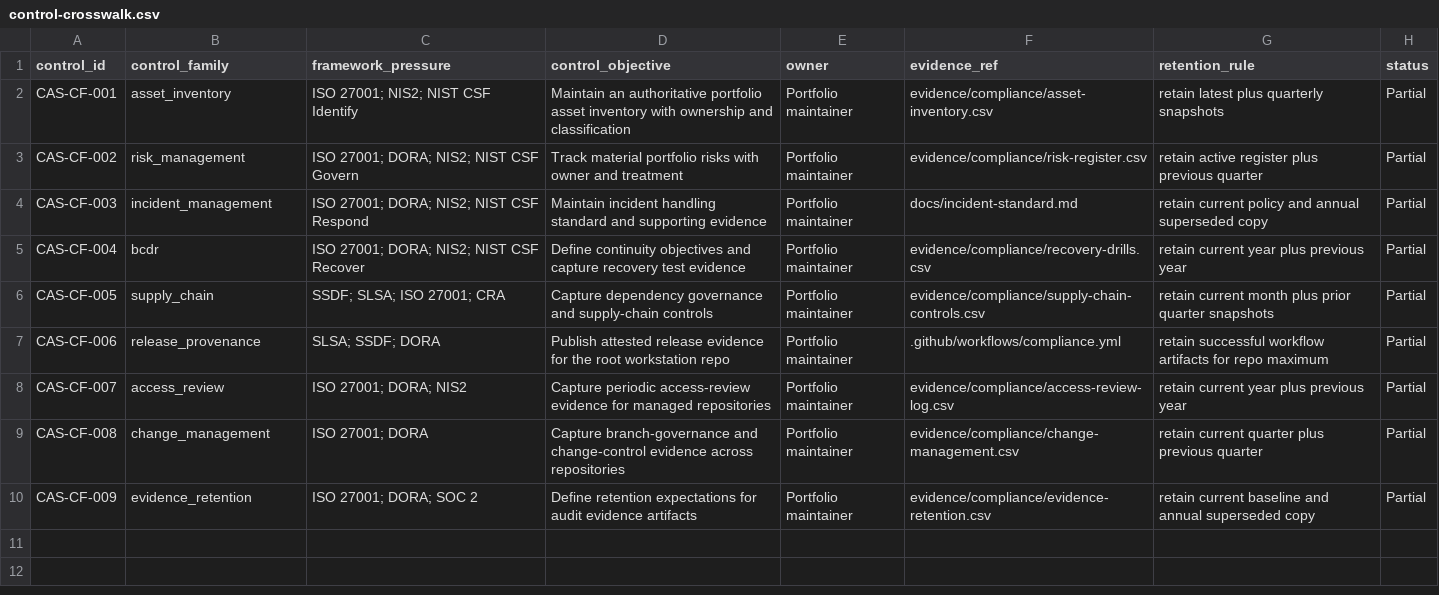
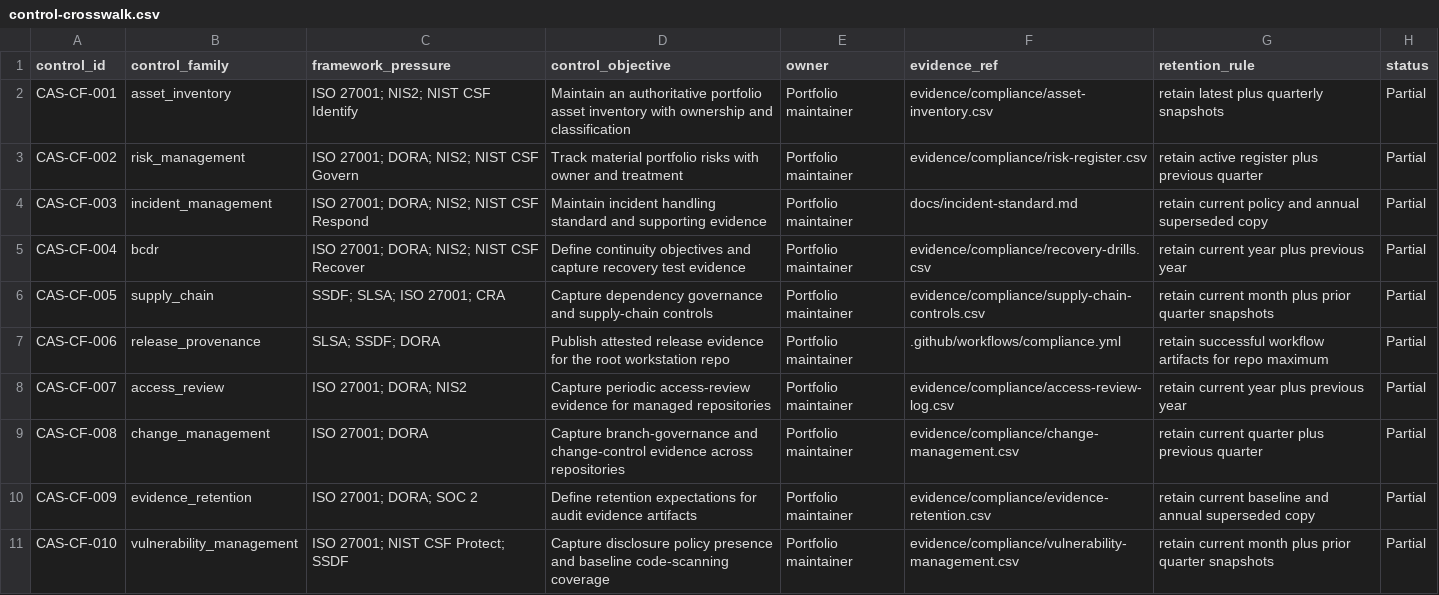
Before and after one commit to OgeonX-Ai/cas-workstation, a CSV file: evidence/compliance/control-crosswalk.csv, drawn as a sheet.

Commit message:
fix(compliance): harden evidence verification paths

```diff
--- a/evidence/compliance/control-crosswalk.csv
+++ b/evidence/compliance/control-crosswalk.csv
@@ -10 +10,2 @@ CAS-CF-008,change_management,"ISO 27001; DORA",Capture branch-governance and cha
 CAS-CF-009,evidence_retention,"ISO 27001; DORA; SOC 2",Define retention expectations for audit evidence artifacts,Portfolio maintainer,evidence/compliance/evidence-retention.csv,retain current baseline and annual superseded copy,Partial
+CAS-CF-010,vulnerability_management,"ISO 27001; NIST CSF Protect; SSDF",Capture disclosure policy presence and baseline code-scanning coverage,Portfolio maintainer,evidence/compliance/vulnerability-management.csv,retain current month plus prior quarter snapshots,Partial
```
Also changed, not shown: evidence/compliance/control-owners.csv, evidence/compliance/evidence-retention.csv, 19 other files.
